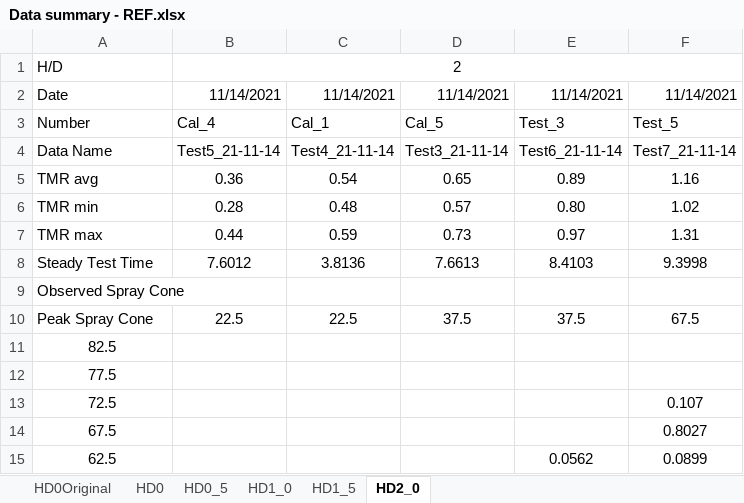
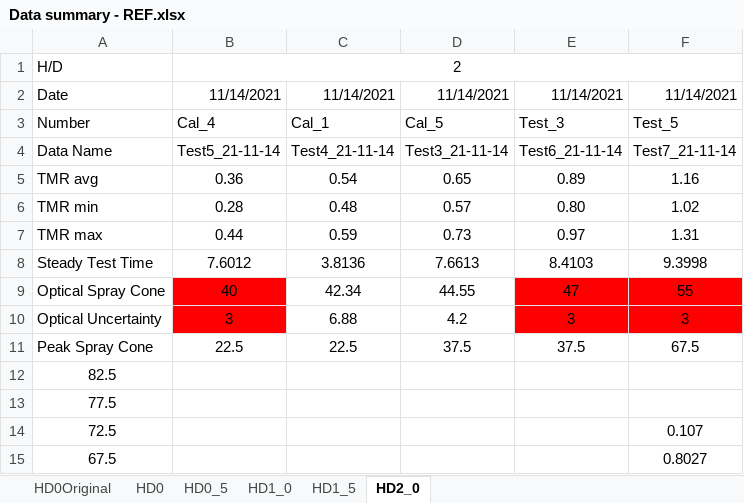
Before and after one commit to mpmcd2014/441-Pintle, an Excel workbook: McDermott/Visualization/Data summary - REF.xlsx, sheet HD2_0, drawn as a sheet; only a part is shown; the shorter side is filled out with more unchanged rows; values as stored, in another font and other column widths than the file's, no borders; charts and pictures not drawn; removed rows and columns are numbered as before the commit, all else as after; the diff names each change by its address in the sheet, - before the commit and + after, or states it on an @@ line.

```diff
--- a/McDermott/Visualization/Data summary - REF.xlsx (sheet HD2_0)
+++ b/McDermott/Visualization/Data summary - REF.xlsx (sheet HD2_0)
-row 9: Observed Spray Cone
+row 9: Optical Spray Cone | 40 | 42.34 | 44.55 | 47 | 55
+row 10: Optical Uncertainty | 3 | 6.88 | 4.2 | 3 | 3
```
Also changed, not shown: sheet HD0, sheet HD1_0, sheet HD0_5, sheet HD1_5, formulas that keep their value, charts or pictures, McDermott/Visualization/Data summary.xlsx, 34 other files.
